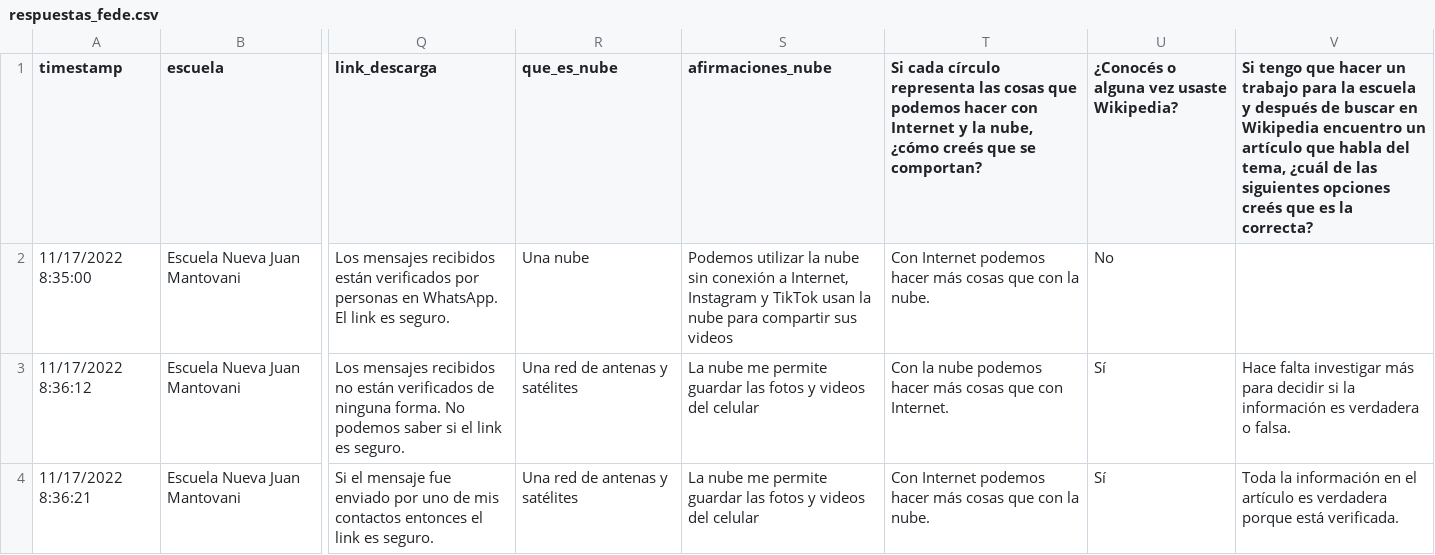
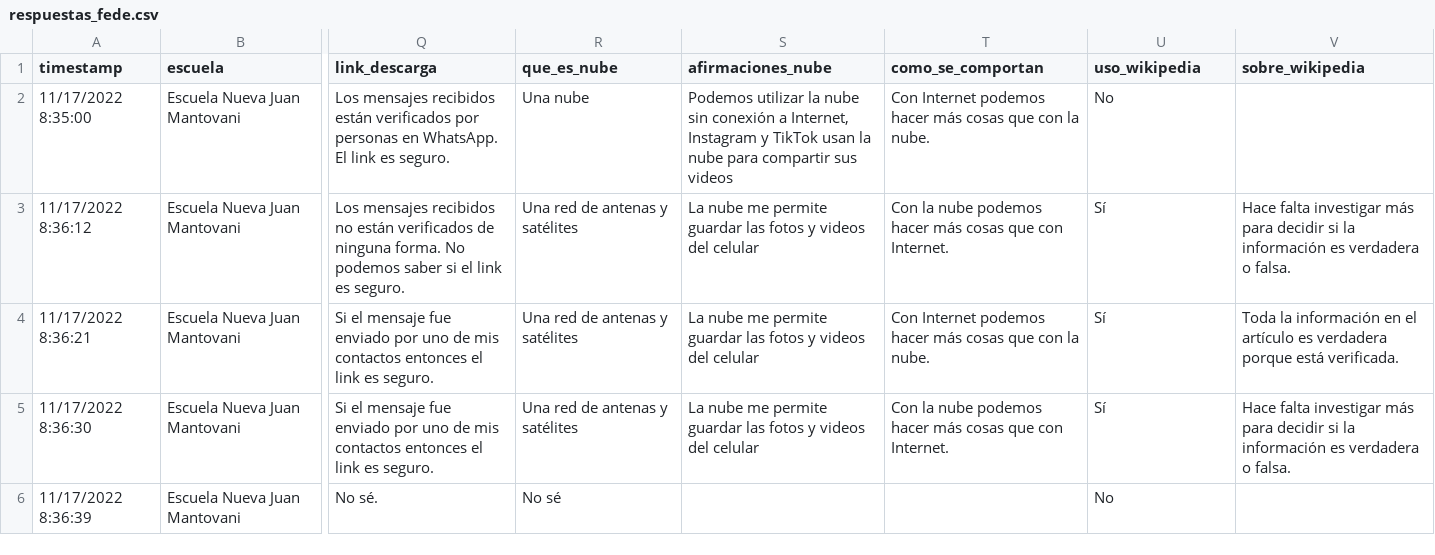
Before and after one commit to fedesassone/tesis, a CSV file: data/respuestas_fede.csv, drawn as a sheet; only a part is shown, gaps mark what is left out; the shorter side is filled out with more unchanged rows; the diff names each change by its address in the sheet, - before the commit and + after, or states it on an @@ line.

```diff
--- a/data/respuestas_fede.csv
+++ b/data/respuestas_fede.csv
-T1: Si cada círculo representa las cosas que podemos hacer con Internet y la nube, ¿cómo creés que se comportan?
+T1: como_se_comportan
-U1: ¿Conocés o alguna vez usaste Wikipedia?
+U1: uso_wikipedia
-V1: Si tengo que hacer un trabajo para la escuela y después de buscar en Wikipedia encuentro un artículo que habla del tema, ¿cuál de las siguientes opciones creés que es la correcta?
+V1: sobre_wikipedia
```
Also changed, not shown: 14 other files.
